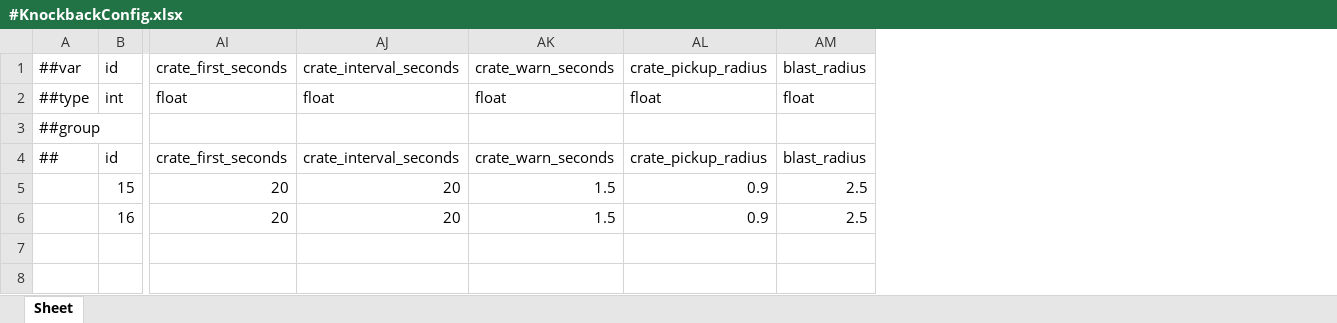
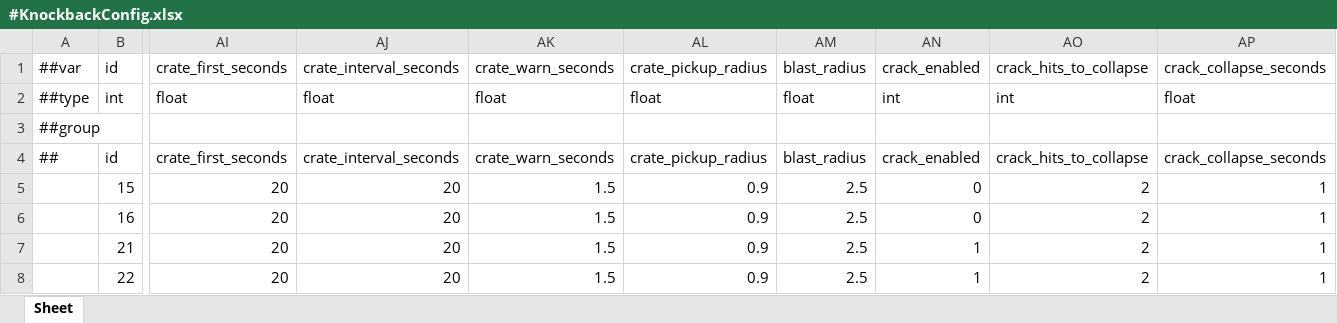
Before and after one commit to Baeinsoo/infrastructure, an Excel workbook: table/Datas/#KnockbackConfig.xlsx, sheet Sheet, drawn as a sheet; only a part is shown, gaps mark what is left out; values as stored, in another font and other column widths than the file's, no borders; rows hold the shown columns only; the diff names each change by its address in the sheet, - before the commit and + after, or states it on an @@ line.

```diff
--- a/table/Datas/#KnockbackConfig.xlsx (sheet Sheet)
+++ b/table/Datas/#KnockbackConfig.xlsx (sheet Sheet)
+column AN, rows 1-6: crack_enabled | int |  | crack_enabled | 0 | 0
+column AO, rows 1-6: crack_hits_to_collapse | int |  | crack_hits_to_collapse | 2 | 2
+column AP, rows 1-6: crack_collapse_seconds | float |  | crack_collapse_seconds | 1 | 1
+row 7:  | 21 | 20 | 20 | 1.5 | 0.9 | 2.5 | 1 | 2 | 1
+row 8:  | 22 | 20 | 20 | 1.5 | 0.9 | 2.5 | 1 | 2 | 1
```
Also changed, not shown: table/Datas/#Map.xlsx.
